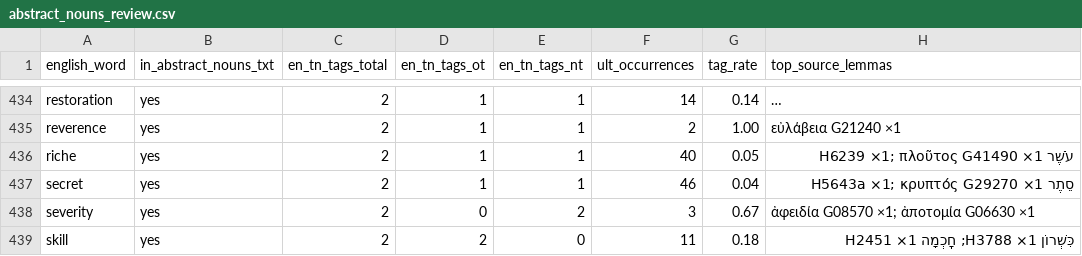
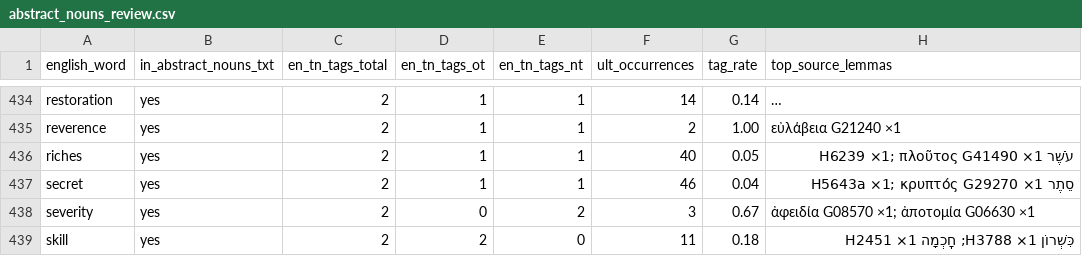
Before and after one commit to unfoldingWord/bp-assistant-skills, a CSV file: data/abstract_nouns_review.csv, drawn as a sheet; only a part is shown, gaps mark what is left out; long unchanged cells end in …; the diff names each change by its address in the sheet, - before the commit and + after, or states it on an @@ line.

Commit message:
fix: keep 'riches' plural, and say detect_abstract_nouns is suffix-only in SKILL.md

```diff
--- a/data/abstract_nouns_review.csv
+++ b/data/abstract_nouns_review.csv
-A436 (english_word): riche
+A436 (english_word): riches
```
Also changed, not shown: 2 other files.
